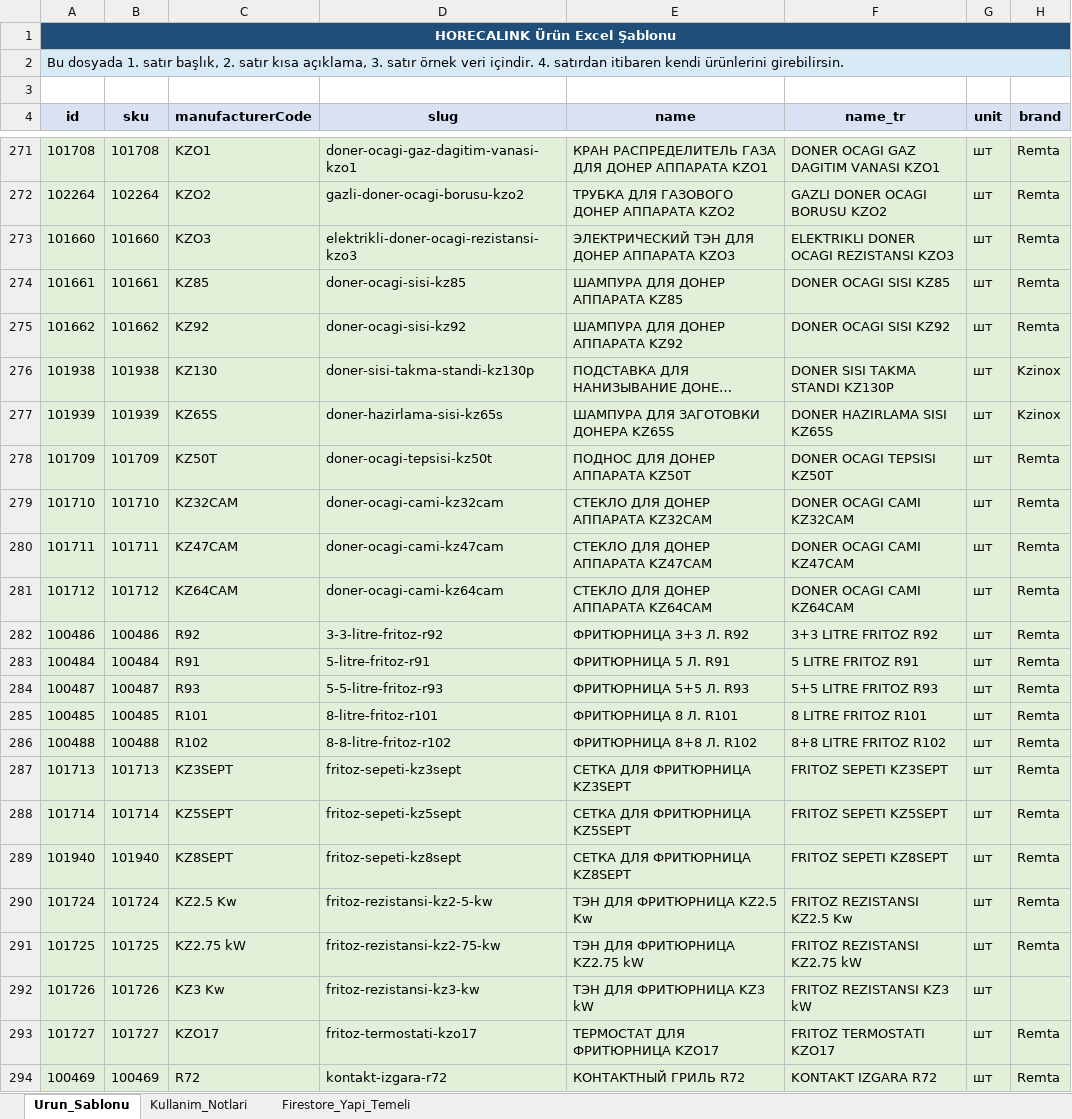
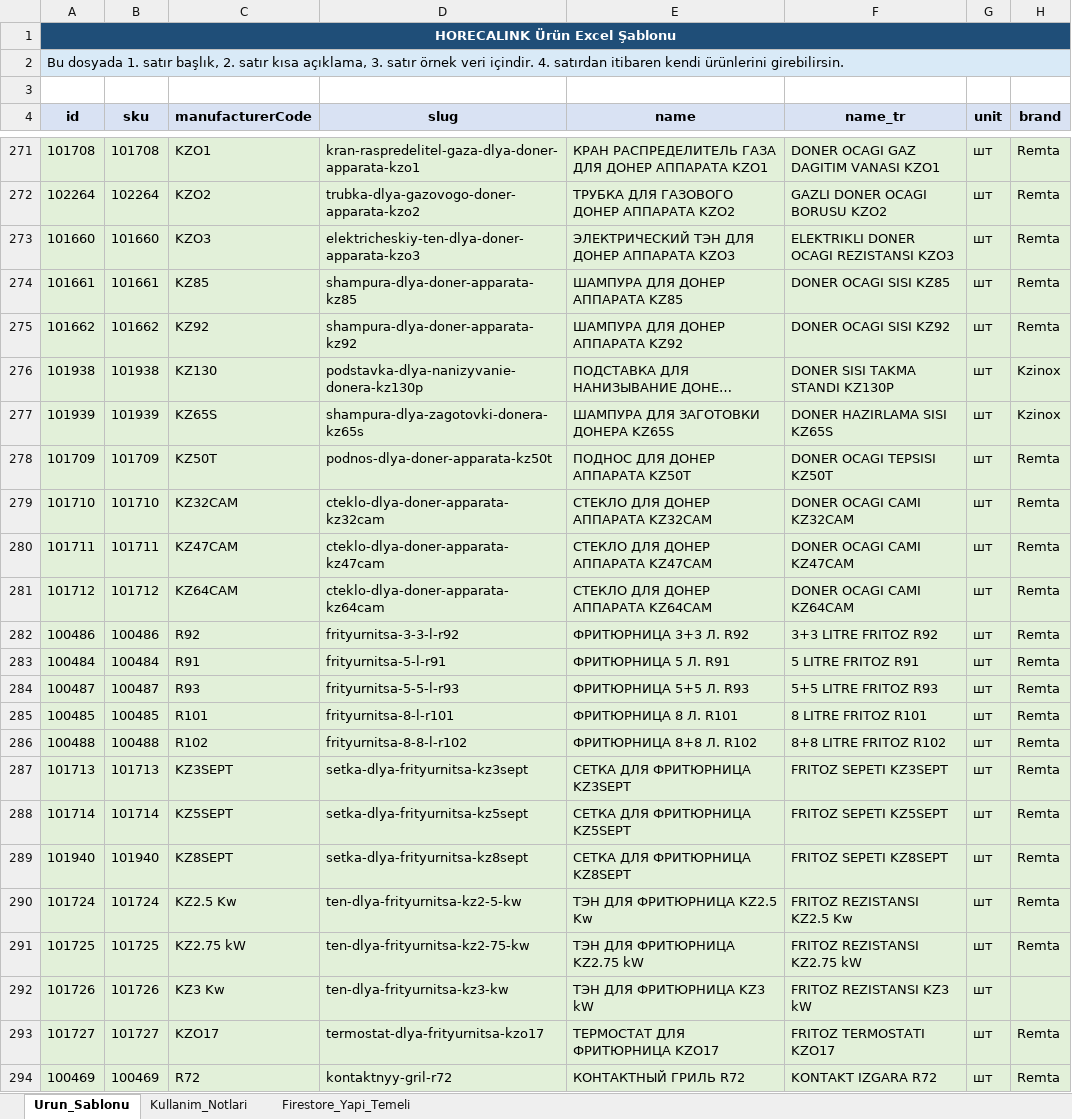
Before and after one commit to hgali80/horecalink_web_next, an Excel workbook: horecalink_urunleri_tam_liste.xlsx, sheet Urun_Sablonu, drawn as a sheet; only a part is shown, gaps mark what is left out; long unchanged cells end in …; values as stored, in another font and other column widths than the file's, no borders; conditional formats not drawn; the diff covers the shown part only; the diff names each change by its address in the sheet, - before the commit and + after, or states it on an @@ line.

```diff
--- a/horecalink_urunleri_tam_liste.xlsx (sheet Urun_Sablonu)
+++ b/horecalink_urunleri_tam_liste.xlsx (sheet Urun_Sablonu)
-D271 (slug): doner-ocagi-gaz-dagitim-vanasi-kzo1
+D271 (slug): kran-raspredelitel-gaza-dlya-doner-apparata-kzo1
-D272 (slug): gazli-doner-ocagi-borusu-kzo2
+D272 (slug): trubka-dlya-gazovogo-doner-apparata-kzo2
-D273 (slug): elektrikli-doner-ocagi-rezistansi-kzo3
+D273 (slug): elektricheskiy-ten-dlya-doner-apparata-kzo3
-D274 (slug): doner-ocagi-sisi-kz85
+D274 (slug): shampura-dlya-doner-apparata-kz85
-D275 (slug): doner-ocagi-sisi-kz92
+D275 (slug): shampura-dlya-doner-apparata-kz92
-D276 (slug): doner-sisi-takma-standi-kz130p
+D276 (slug): podstavka-dlya-nanizyvanie-donera-kz130p
-D277 (slug): doner-hazirlama-sisi-kz65s
+D277 (slug): shampura-dlya-zagotovki-donera-kz65s
-D278 (slug): doner-ocagi-tepsisi-kz50t
+D278 (slug): podnos-dlya-doner-apparata-kz50t
-D279 (slug): doner-ocagi-cami-kz32cam
+D279 (slug): cteklo-dlya-doner-apparata-kz32cam
-D280 (slug): doner-ocagi-cami-kz47cam
+D280 (slug): cteklo-dlya-doner-apparata-kz47cam
-D281 (slug): doner-ocagi-cami-kz64cam
+D281 (slug): cteklo-dlya-doner-apparata-kz64cam
-D282 (slug): 3-3-litre-fritoz-r92
+D282 (slug): frityurnitsa-3-3-l-r92
-D283 (slug): 5-litre-fritoz-r91
+D283 (slug): frityurnitsa-5-l-r91
-D284 (slug): 5-5-litre-fritoz-r93
+D284 (slug): frityurnitsa-5-5-l-r93
-D285 (slug): 8-litre-fritoz-r101
+D285 (slug): frityurnitsa-8-l-r101
-D286 (slug): 8-8-litre-fritoz-r102
+D286 (slug): frityurnitsa-8-8-l-r102
-D287 (slug): fritoz-sepeti-kz3sept
+D287 (slug): setka-dlya-frityurnitsa-kz3sept
-D288 (slug): fritoz-sepeti-kz5sept
+D288 (slug): setka-dlya-frityurnitsa-kz5sept
-D289 (slug): fritoz-sepeti-kz8sept
+D289 (slug): setka-dlya-frityurnitsa-kz8sept
-D290 (slug): fritoz-rezistansi-kz2-5-kw
+D290 (slug): ten-dlya-frityurnitsa-kz2-5-kw
-D291 (slug): fritoz-rezistansi-kz2-75-kw
+D291 (slug): ten-dlya-frityurnitsa-kz2-75-kw
-D292 (slug): fritoz-rezistansi-kz3-kw
+D292 (slug): ten-dlya-frityurnitsa-kz3-kw
-D293 (slug): fritoz-termostati-kzo17
+D293 (slug): termostat-dlya-frityurnitsa-kzo17
-D294 (slug): kontakt-izgara-r72
+D294 (slug): kontaktnyy-gril-r72
```
Also changed, not shown: 576 edited cells elsewhere in this sheet, 53 other files.
